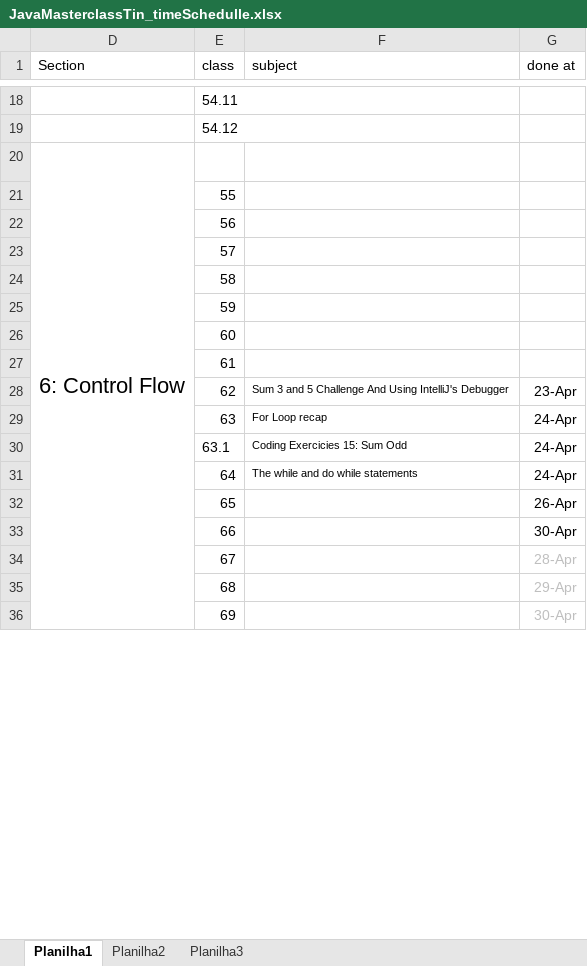
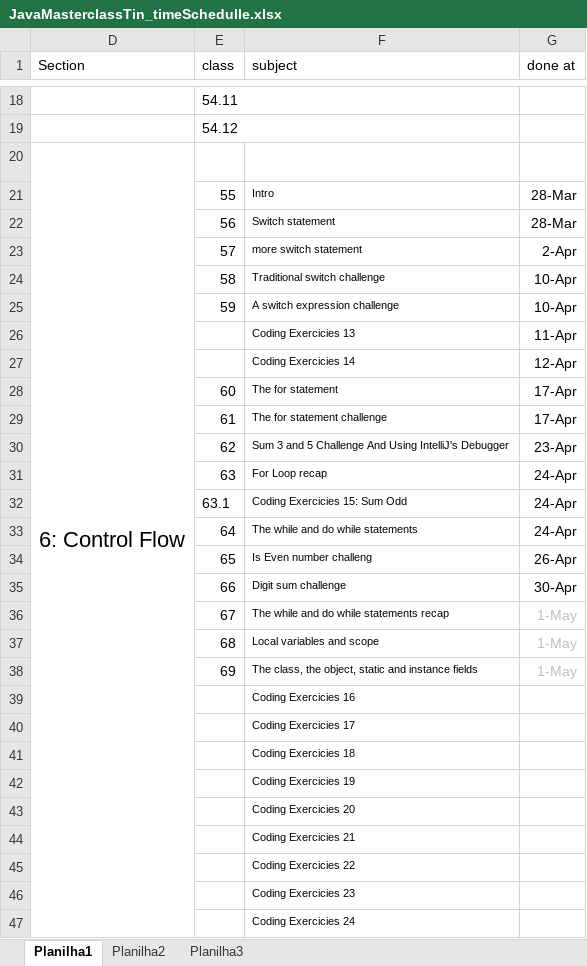
Before and after one commit to Henrique-Kriguer/Java_Tin, an Excel workbook: JavaMasterclassTin_timeSchedulle.xlsx, sheet Planilha1, drawn as a sheet; only a part is shown, gaps mark what is left out; values as stored, in another font and other column widths than the file's, no borders; addresses are those after the commit; the diff covers the shown part only; the diff names each change by its address in the sheet, - before the commit and + after, or states it on an @@ line.

Commit message:
Class69_Challenge16

```diff
--- a/JavaMasterclassTin_timeSchedulle.xlsx (sheet Planilha1)
+++ b/JavaMasterclassTin_timeSchedulle.xlsx (sheet Planilha1)
-F21 (subject): (empty)
+F21 (subject): Intro
-G21:G22 (done at): (empty)
+G21:G22 (done at): 28-Mar
-F22 (subject): (empty)
+F22 (subject): Switch statement
-F23 (subject): (empty)
+F23 (subject): more switch statement
-G23 (done at): (empty)
+G23 (done at): 2-Apr
-F24 (subject): (empty)
+F24 (subject): Traditional switch challenge
-G24:G25 (done at): (empty)
+G24:G25 (done at): 10-Apr
-F25 (subject): (empty)
+F25 (subject): A switch expression challenge
+row 26:  |  | Coding Exercicies 13 | 11-Apr
+row 27:  |  | Coding Exercicies 14 | 12-Apr
-F28 (subject): (empty)
+F28 (subject): The for statement
-G28:G29 (done at): (empty)
+G28:G29 (done at): 17-Apr
-F29 (subject): (empty)
+F29 (subject): The for statement challenge
-F34 (subject): (empty)
+F34 (subject): Is Even number challeng
-F35 (subject): (empty)
+F35 (subject): Digit sum challenge
-F36 (subject): (empty)
+F36 (subject): The while and do while statements recap
-G36 (done at): 28-Apr
+G36 (done at): 1-May
-F37 (subject): (empty)
+F37 (subject): Local variables and scope
-G37 (done at): 29-Apr
+G37 (done at): 1-May
-F38 (subject): (empty)
+F38 (subject): The class, the object, static and instance fields
-G38 (done at): 30-Apr
+G38 (done at): 1-May
+row 39:  |  | Coding Exercicies 16
+row 40:  |  | Coding Exercicies 17
+row 41:  |  | Coding Exercicies 18
+row 42:  |  | Coding Exercicies 19
+row 43:  |  | Coding Exercicies 20
+row 44:  |  | Coding Exercicies 21
+row 45:  |  | Coding Exercicies 22
+row 46:  |  | Coding Exercicies 23
+row 47:  |  | Coding Exercicies 24
```
Also changed, not shown: 3 added rows elsewhere in this sheet, 3 other files.
